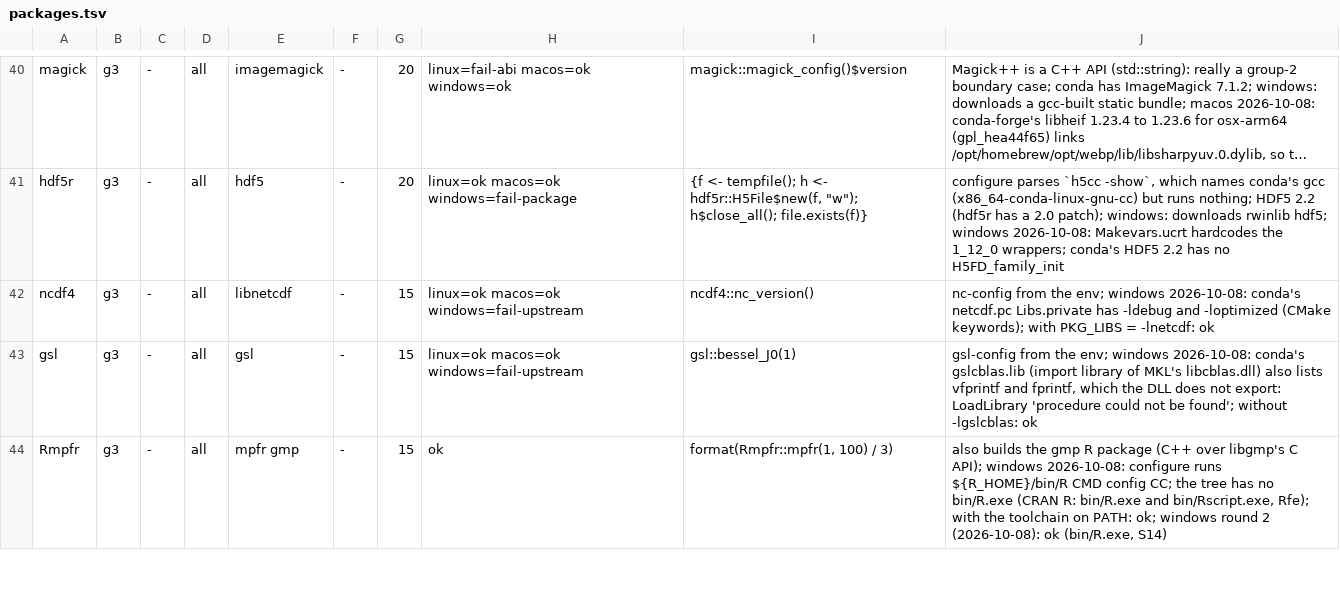
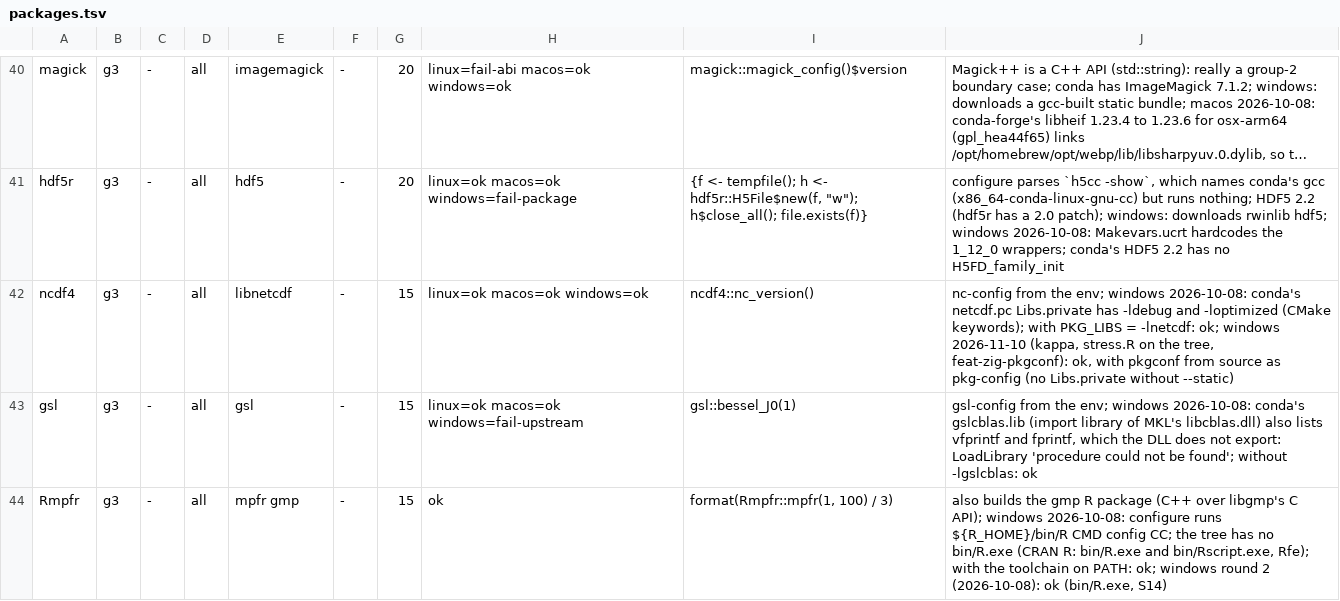
Before and after one commit to luciorq/r-zig-pixi, a TSV file: stress/packages.tsv, drawn as a sheet; only a part is shown, gaps mark what is left out; long unchanged cells end in …; the diff covers the shown part only; the diff names each change by its address in the sheet, - before the commit and + after, or states it on an @@ line.

Commit message:
feat: pkgconf built from source for Windows' build tools (build 11)
The toolchain build compiles pkgconf 3.0.10 with zig
(zigbuild/toolchain/pkgconf.zig) into R_HOME/bin/toolchain/usr/bin as
pkgconf.exe and pkg-config.exe, on both channels: the standalone build
fetches the tarball as build.zig.zon's lazy dependency, the conda build
takes it as a win-64 source (-Dpkgconf). conda-forge's pkg-config 0.29.2,
which printed Libs.private without --static (ncdf4, RPostgres), and its
glib DLLs are gone from the tree and from r-zig-build-tools' run deps.
etc/Rcmd_environ gives PKG_CONFIG_PATH a default, R's env's
Library/lib/pkgconfig and Library/share/pkgconfig.

- Rcmd_environ's ${VAR-default} lines (CMAKE_GENERATOR, RC, RCFLAGS,
  UserNM, PKG_CONFIG_PATH) are double-quoted: R's environ reader took
  each backslash of a user's value as an escape (C:\x\nm.exe arrived as
  C:xnm.exe).
- SOURCES is written when a group's files are made, so the built exe's
  line has its sha256; LICENSES/pkgconf/ has pkgconf's and the mingw-w64
  CRT's texts.
- verify-bundle's btPc asserts --libs without Libs.private and pkgconf's
  --libs; PKG_CONFIG_PATH and UserNM under R CMD are checked with
  backslash paths; verify-toolchain names pkgconf and fails on a build
  path in it; verify-tree lets a conda env hold usr/.
- recipe: build number 11; test-build-tools.R checks pkgconf's records,
  both names and PKG_CONFIG_PATH under R CMD.

- stress/packages.tsv: ncdf4 and RPostgres are windows=ok (stress.R on
  kappa's tree; they were fail-upstream and fail-abi).

Tested on kappa: toolchain, verify-toolchain, verify-bundle (all three
scenarios), conda-package and conda-consume, and the two stress rows.

```diff
--- a/stress/packages.tsv
+++ b/stress/packages.tsv
-H42: linux=ok macos=ok windows=fail-upstream
+H42: linux=ok macos=ok windows=ok
-J42: …= -lnetcdf: ok
+J42: …= -lnetcdf: ok; windows 2026-11-10 (kappa, stress.R on the tree, feat-zig-pkgconf): ok, with pkgconf from source as pkg-config (no Libs.private without --static)
```
Also changed, not shown: 2 edited cells elsewhere in this file, 15 other files.
